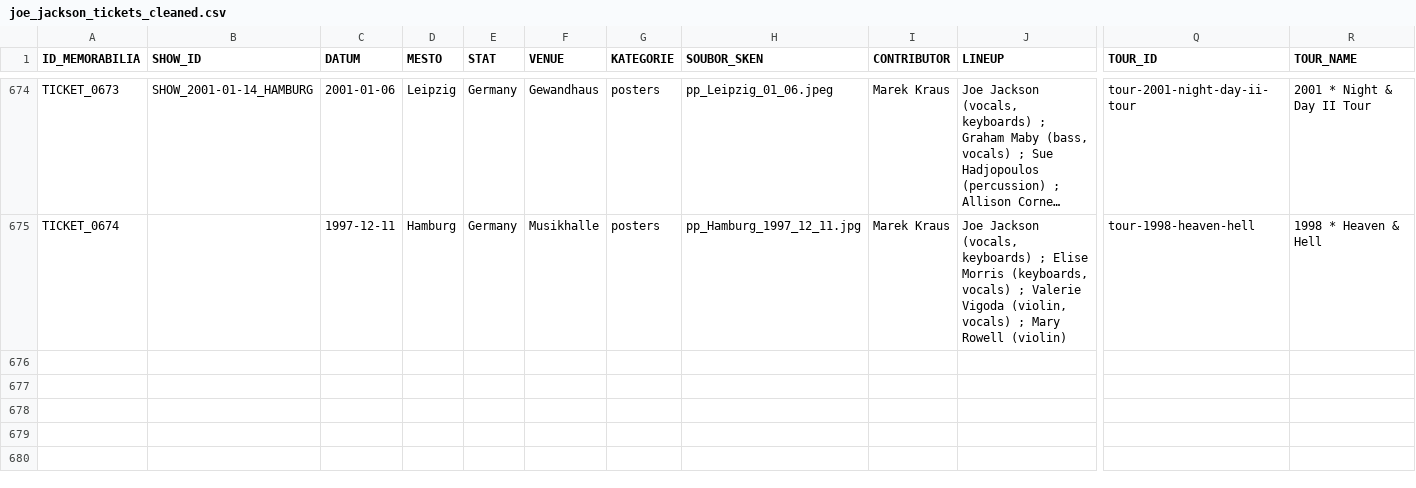
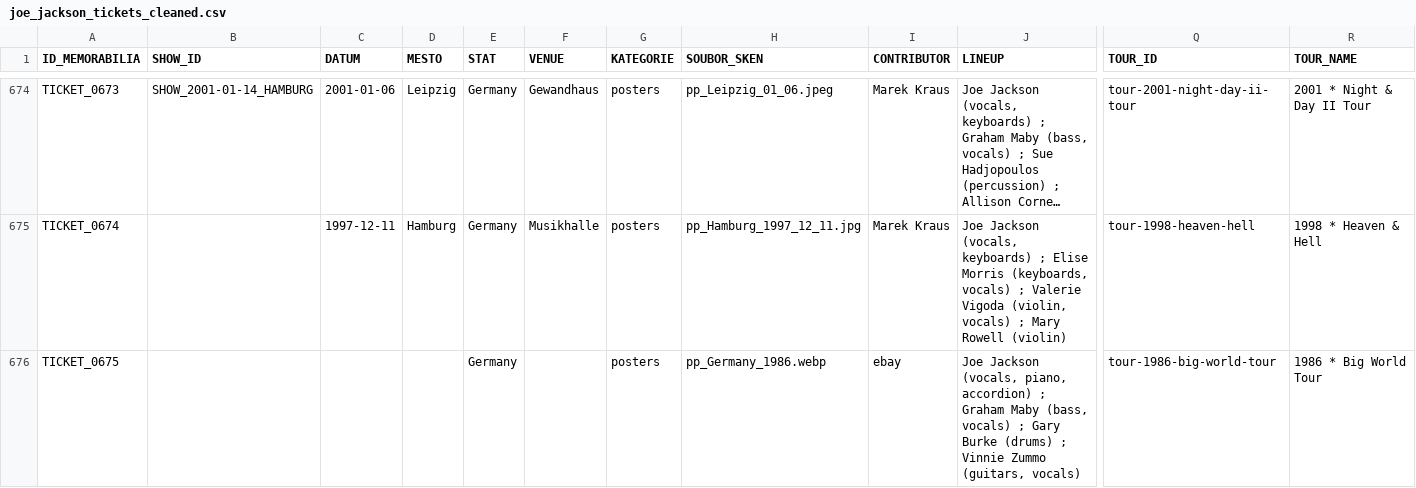
Before and after one commit to 19forever/joe-jackson-tickets-v2, a CSV file: joe_jackson_tickets_cleaned.csv, drawn as a sheet; only a part is shown, gaps mark what is left out; long unchanged cells end in …; rows hold the shown columns only; the diff names each change by its address in the sheet, - before the commit and + after, or states it on an @@ line.

Commit message:
Update ticket metadata via Admin Editor

```diff
--- a/joe_jackson_tickets_cleaned.csv
+++ b/joe_jackson_tickets_cleaned.csv
+row 676: TICKET_0675 |  |  |  | Germany |  | posters | pp_Germany_1986.webp | ebay | Joe Jackson (vocals, piano, accordion) ; Graham Maby (bass, vocals) ; Gary Burke (drums) ; Vinnie Zummo (guitars, vocals) | tour-1986-big-world-tour | 1986 * Big World Tour
```
